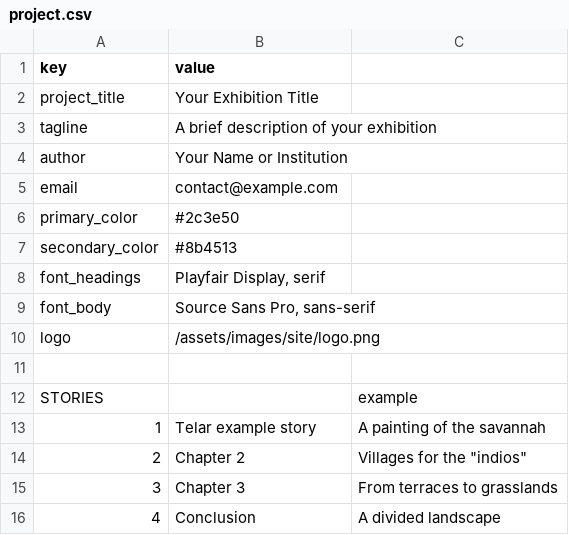
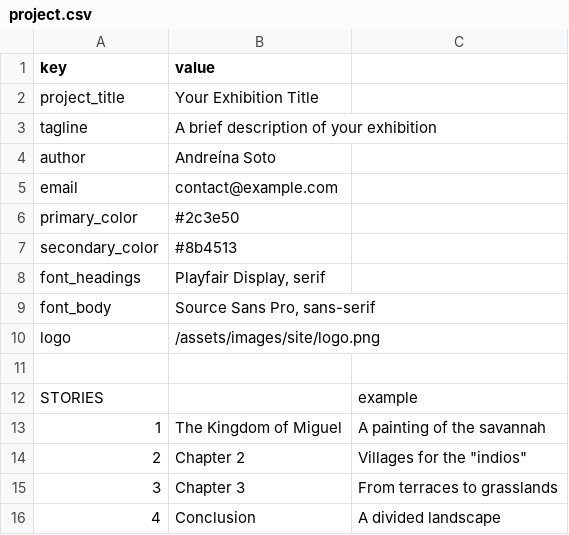
Before and after one commit to AndreinaSoto/miguel, a CSV file: components/structures/project.csv, drawn as a sheet.

Commit message:
Change name of first story

```diff
--- a/components/structures/project.csv
+++ b/components/structures/project.csv
@@ -3,3 +3,3 @@ project_title,Your Exhibition Title
 tagline,A brief description of your exhibition
-author,Your Name or Institution
+author,Andreína Soto
 email,contact@example.com
@@ -12,3 +12,3 @@ logo,/assets/images/site/logo.png
 STORIES,,example
-1,Telar example story,A painting of the savannah
+1,The Kingdom of Miguel,A painting of the savannah
 2,Chapter 2,"Villages for the ""indios"""
```
